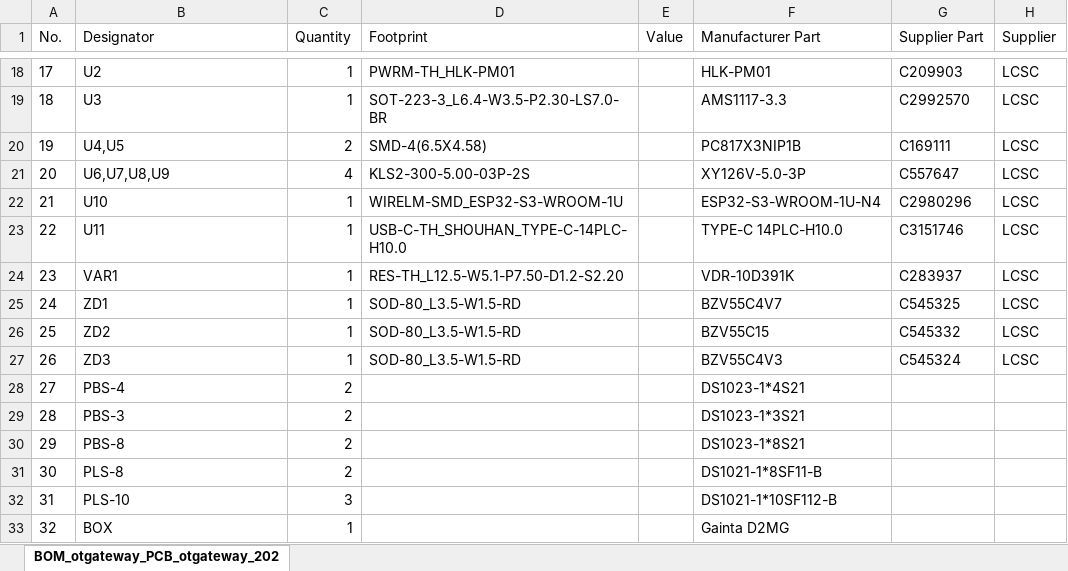
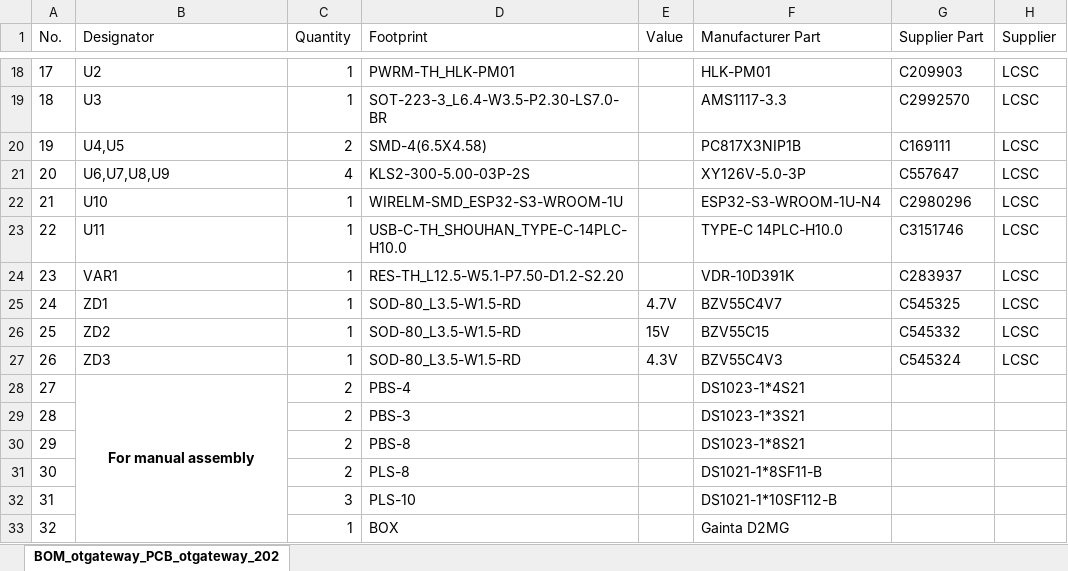
Before and after one commit to Laxilef/OTGateway, an Excel workbook: assets/BOM.xlsx, sheet BOM_otgateway_PCB_otgateway_202, drawn as a sheet; only a part is shown, gaps mark what is left out; values as stored, in another font and other column widths than the file's, no borders; the diff names each change by its address in the sheet, - before the commit and + after, or states it on an @@ line.

```diff
--- a/assets/BOM.xlsx (sheet BOM_otgateway_PCB_otgateway_202)
+++ b/assets/BOM.xlsx (sheet BOM_otgateway_PCB_otgateway_202)
-E25 (Value): (empty)
+E25 (Value): 4.7V
-E26 (Value): (empty)
+E26 (Value): 15V
-E27 (Value): (empty)
+E27 (Value): 4.3V
-B28 (Designator): PBS-4
+B28 (Designator): For manual assembly
@@ B28 bold: off → on, alignment: left → center @@
+B28:B33 merged
-D28 (Footprint): (empty)
+D28 (Footprint): PBS-4
-B29 (Designator): PBS-3
+B29 (Designator): (empty)
-D29 (Footprint): (empty)
+D29 (Footprint): PBS-3
-B30 (Designator): PBS-8
+B30 (Designator): (empty)
-D30 (Footprint): (empty)
+D30 (Footprint): PBS-8
-B31 (Designator): PLS-8
+B31 (Designator): (empty)
-D31 (Footprint): (empty)
+D31 (Footprint): PLS-8
-B32 (Designator): PLS-10
+B32 (Designator): (empty)
-D32 (Footprint): (empty)
+D32 (Footprint): PLS-10
-B33 (Designator): BOX
+B33 (Designator): (empty)
-D33 (Footprint): (empty)
+D33 (Footprint): BOX
```
Also changed, not shown: 5 other files.
